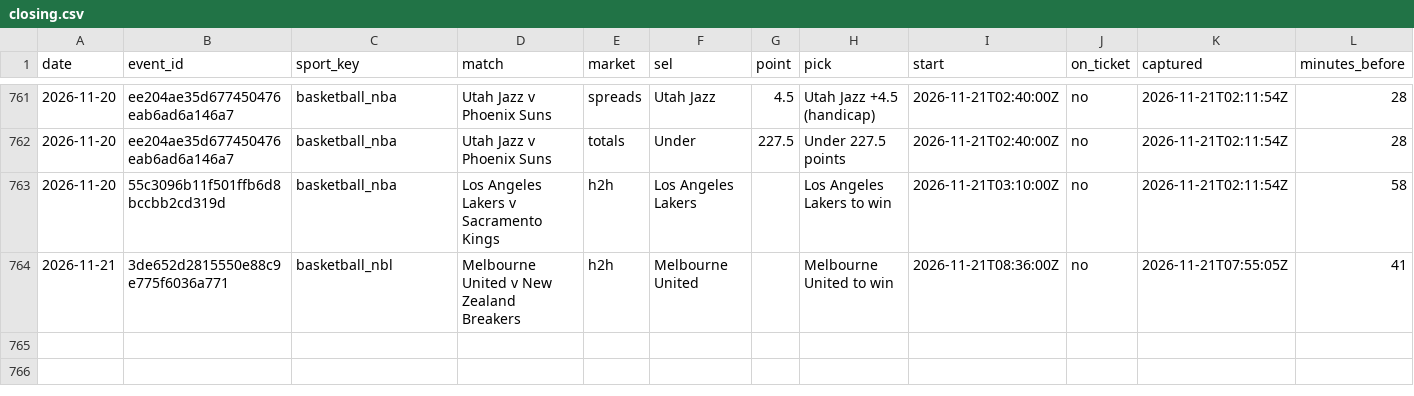
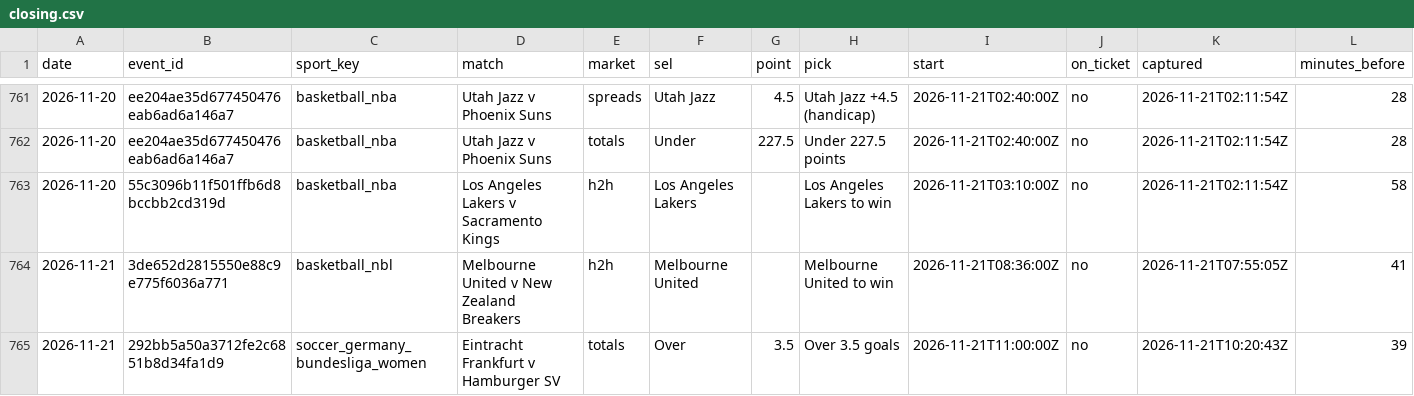
Before and after one commit to tralesmile/kockajse, a CSV file: data/closing.csv, drawn as a sheet; only a part is shown, gaps mark what is left out; rows hold the shown columns only; the diff names each change by its address in the sheet, - before the commit and + after, or states it on an @@ line.

Commit message:
Update closing prices

```diff
--- a/data/closing.csv
+++ b/data/closing.csv
+row 765: 2026-11-21 | 292bb5a50a3712fe2c6851b8d34fa1d9 | soccer_germany_bundesliga_women | Eintracht Frankfurt v Hamburger SV | totals | Over | 3.5 | Over 3.5 goals | 2026-11-21T11:00:00Z | no | 2026-11-21T10:20:43Z | 39
```
Also changed, not shown: 2 other files.
